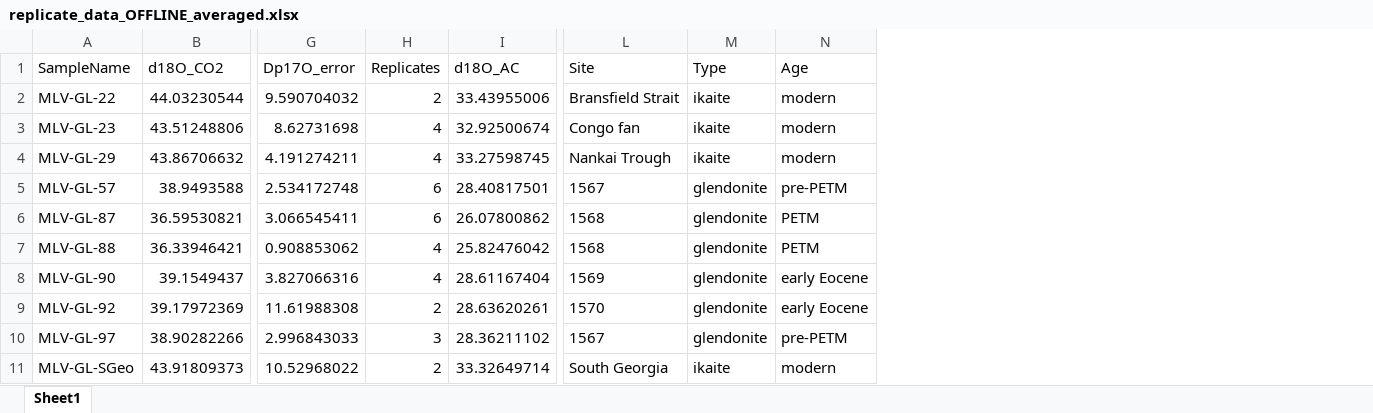
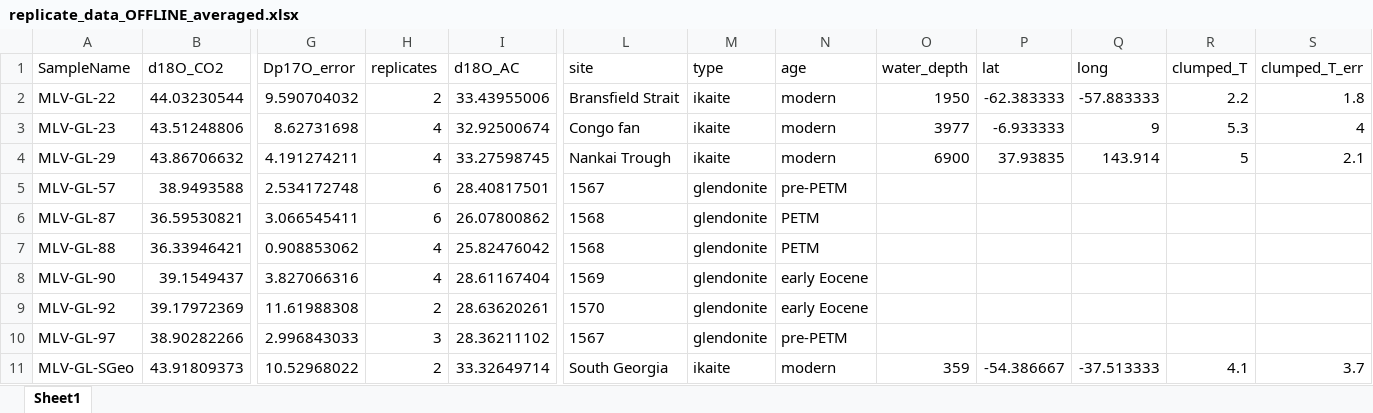
Before and after one commit to davidbajnai/paleogene-glendonites, an Excel workbook: export_tables/xlsx/replicate_data_OFFLINE_averaged.xlsx, sheet Sheet1, drawn as a sheet; only a part is shown, gaps mark what is left out; values as stored, in another font and other column widths than the file's, no borders; the diff names each change by its address in the sheet, - before the commit and + after, or states it on an @@ line.

```diff
--- a/export_tables/xlsx/replicate_data_OFFLINE_averaged.xlsx (sheet Sheet1)
+++ b/export_tables/xlsx/replicate_data_OFFLINE_averaged.xlsx (sheet Sheet1)
+column O (water_depth), rows 2-11: 1950 | 3977 | 6900 |  |  |  |  |  |  | 359
+column P (lat), rows 2-11: -62.383333 | -6.933333 | 37.93835 |  |  |  |  |  |  | -54.386667
+column Q (long), rows 2-11: -57.883333 | 9 | 143.914 |  |  |  |  |  |  | -37.513333
+column R (clumped_T), rows 2-11: 2.2 | 5.3 | 5 |  |  |  |  |  |  | 4.1
+column S (clumped_T_err), rows 2-11: 1.8 | 4 | 2.1 |  |  |  |  |  |  | 3.7
-H1: Replicates
+H1: replicates
-L1: Site
+L1: site
-M1: Type
+M1: type
-N1: Age
+N1: age
```
Also changed, not shown: export_tables/xlsx/all_data.xlsx, export_tables/xlsx/combined_replicate_data.xlsx, 26 other files.
